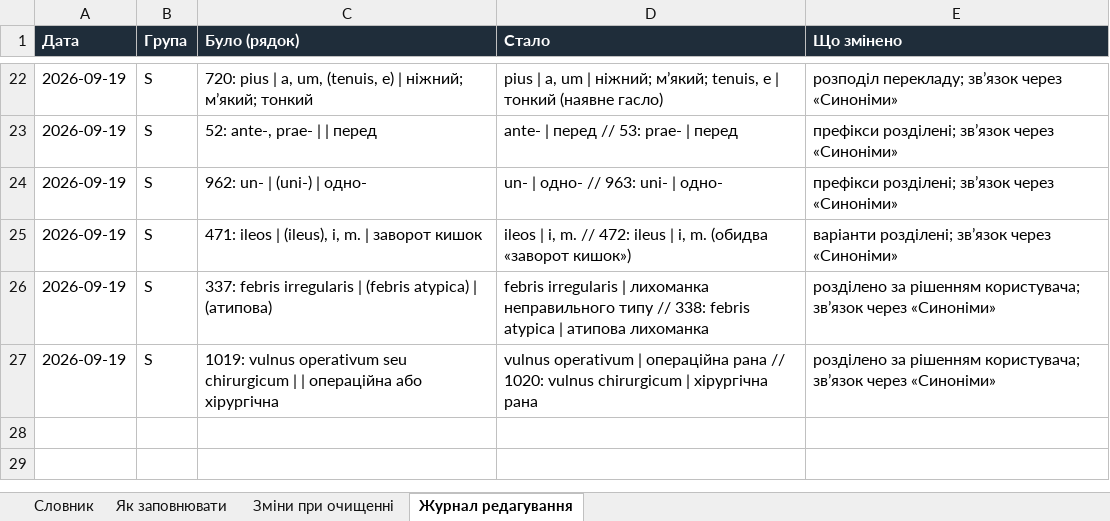
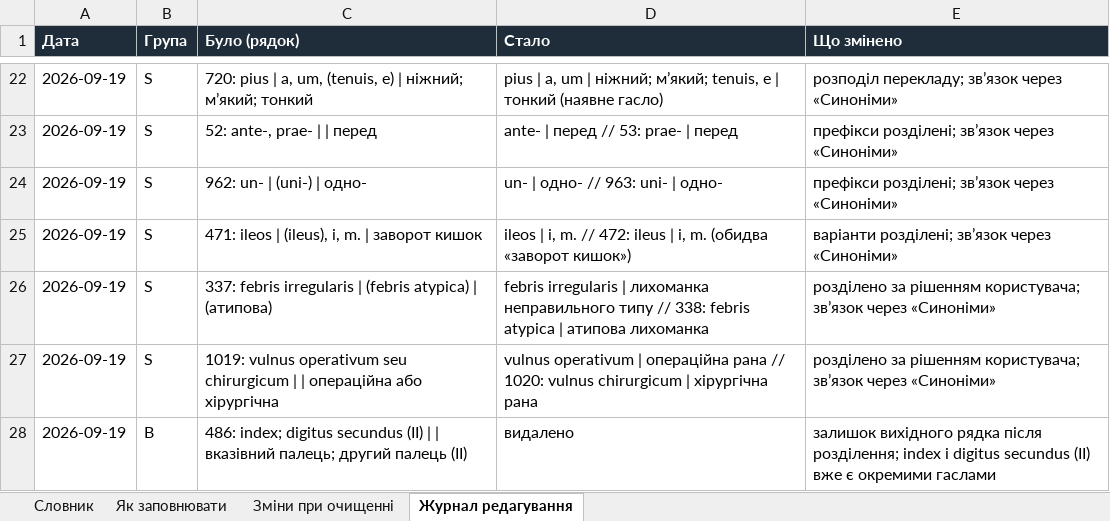
Before and after one commit to kostyantynbalashov/latin-dictionary, an Excel workbook: dictionary.xlsx, sheet Журнал редагування, drawn as a sheet; only a part is shown, gaps mark what is left out; values as stored, in another font and other column widths than the file's, no borders; the diff names each change by its address in the sheet, - before the commit and + after, or states it on an @@ line.

```diff
--- a/dictionary.xlsx (sheet Журнал редагування)
+++ b/dictionary.xlsx (sheet Журнал редагування)
+row 28: 2026-09-19 | B | 486: index; digitus secundus (II) | | вказівний палець; другий палець (II) | видалено | залишок вихідного рядка після розділення; index і digitus secundus (II) вже є окремими гаслами
```
Also changed, not shown: sheet Словник, 1 other file.
